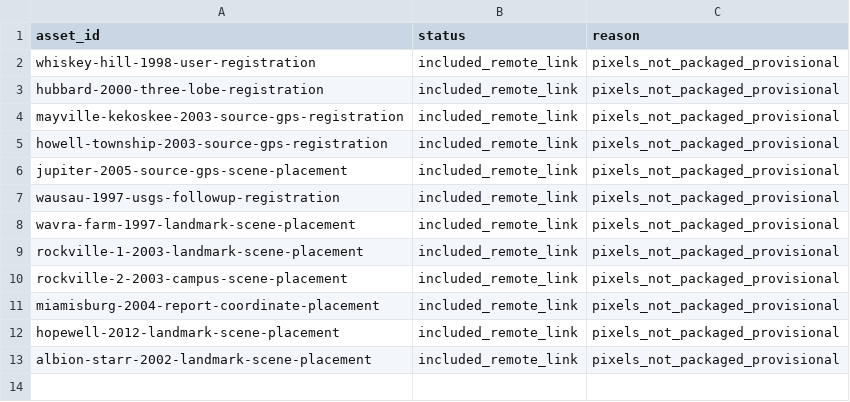
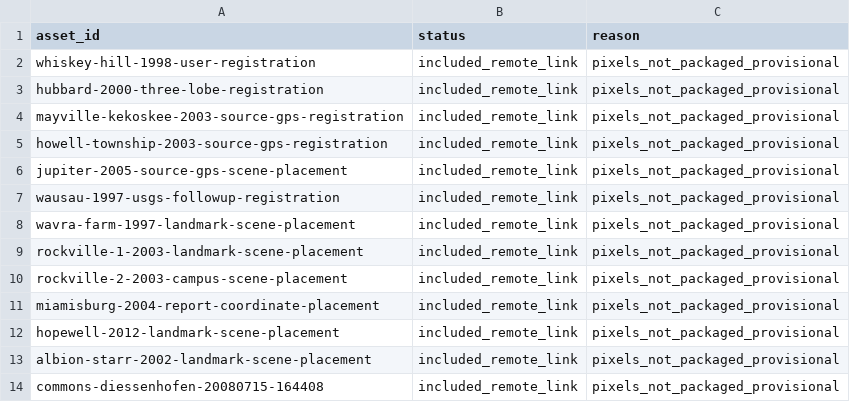
Before and after one commit to MYTbrain/crop-circle-atlas, a CSV file: data/image_overlay_audit.csv, drawn as a sheet.

```diff
--- a/data/image_overlay_audit.csv
+++ b/data/image_overlay_audit.csv
@@ -13 +13,2 @@ hopewell-2012-landmark-scene-placement,included_remote_link,pixels_not_packaged_
 albion-starr-2002-landmark-scene-placement,included_remote_link,pixels_not_packaged_provisional
+commons-diessenhofen-20080715-164408,included_remote_link,pixels_not_packaged_provisional
```
Also changed, not shown: data/location_work_queue.csv, data/site_resolutions.csv, 51 other files.
